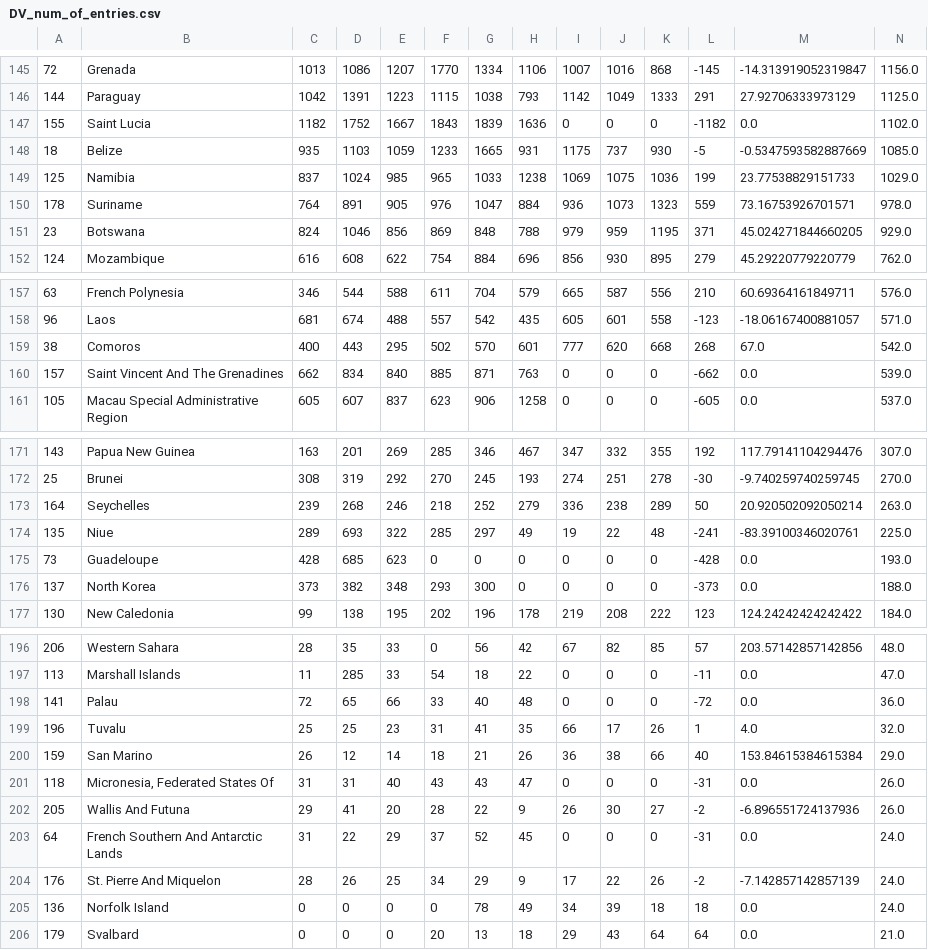
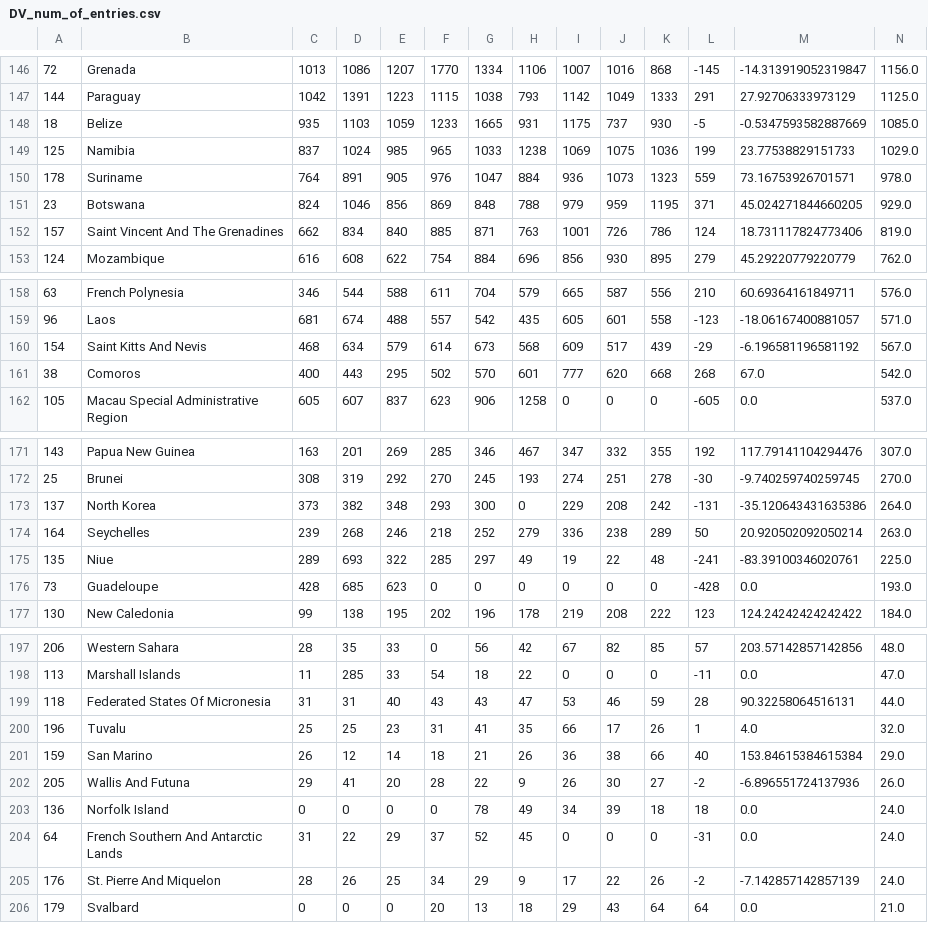
Before and after one commit to guldenturgay/dv-lottery-analysis, a CSV file: data/DV_num_of_entries.csv, drawn as a sheet; only a part is shown, gaps mark what is left out; removed rows and columns are numbered as before the commit, all else as after; the diff covers the shown part only; the diff names each change by its address in the sheet, - before the commit and + after, or states it on an @@ line.

```diff
--- a/data/DV_num_of_entries.csv
+++ b/data/DV_num_of_entries.csv
-row 147: 155 | Saint Lucia | 1182 | 1752 | 1667 | 1843 | 1839 | 1636 | 0 | 0 | 0 | -1182 | 0.0 | 1102.0
+row 152: 157 | Saint Vincent And The Grenadines | 662 | 834 | 840 | 885 | 871 | 763 | 1001 | 726 | 786 | 124 | 18.731117824773406 | 819.0
+row 160: 154 | Saint Kitts And Nevis | 468 | 634 | 579 | 614 | 673 | 568 | 609 | 517 | 439 | -29 | -6.196581196581192 | 567.0
-row 160: 157 | Saint Vincent And The Grenadines | 662 | 834 | 840 | 885 | 871 | 763 | 0 | 0 | 0 | -662 | 0.0 | 539.0
+row 173: 137 | North Korea | 373 | 382 | 348 | 293 | 300 | 0 | 229 | 208 | 242 | -131 | -35.120643431635386 | 264.0
-row 176: 137 | North Korea | 373 | 382 | 348 | 293 | 300 | 0 | 0 | 0 | 0 | -373 | 0.0 | 188.0
-row 198: 141 | Palau | 72 | 65 | 66 | 33 | 40 | 48 | 0 | 0 | 0 | -72 | 0.0 | 36.0
+row 199: 118 | Federated States Of Micronesia | 31 | 31 | 40 | 43 | 43 | 47 | 53 | 46 | 59 | 28 | 90.32258064516131 | 44.0
-row 201: 118 | Micronesia, Federated States Of | 31 | 31 | 40 | 43 | 43 | 47 | 0 | 0 | 0 | -31 | 0.0 | 26.0
@@ row 205 moved to row 203: 136 @@
```
Also changed, not shown: 3 added rows and 2 removed rows elsewhere in this file, data/number_of_entries_2010_2012.csv, data/number_of_entries_2016_2018.csv, 2 other files.
